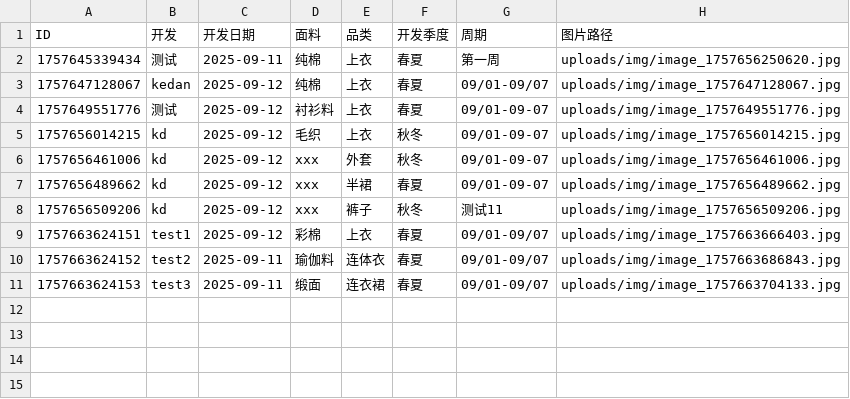
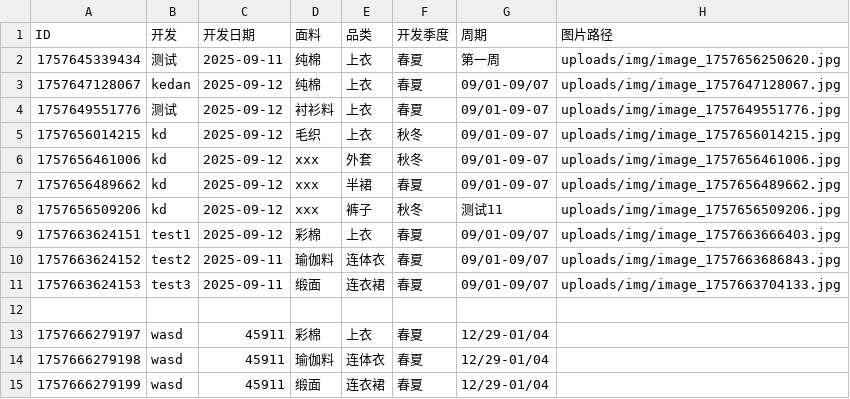
Before and after one commit to wasdkd/Amazon, a CSV file: uploads/products.csv, drawn as a sheet.

Commit message:
批量更新产品数据: 添加3条记录

```diff
--- a/uploads/products.csv
+++ b/uploads/products.csv
@@ -11 +11,5 @@ ID,开发,开发日期,面料,品类,开发季度,周期,图片路径
 "1757663624153","test3","2025-09-11","缎面","连衣裙","春夏","09/01-09/07","uploads/img/image_1757663704133.jpg"
+
+"1757666279197","wasd","45911","彩棉","上衣","春夏","12/29-01/04",""
+"1757666279198","wasd","45911","瑜伽料","连体衣","春夏","12/29-01/04",""
+"1757666279199","wasd","45911","缎面","连衣裙","春夏","12/29-01/04",""
```
